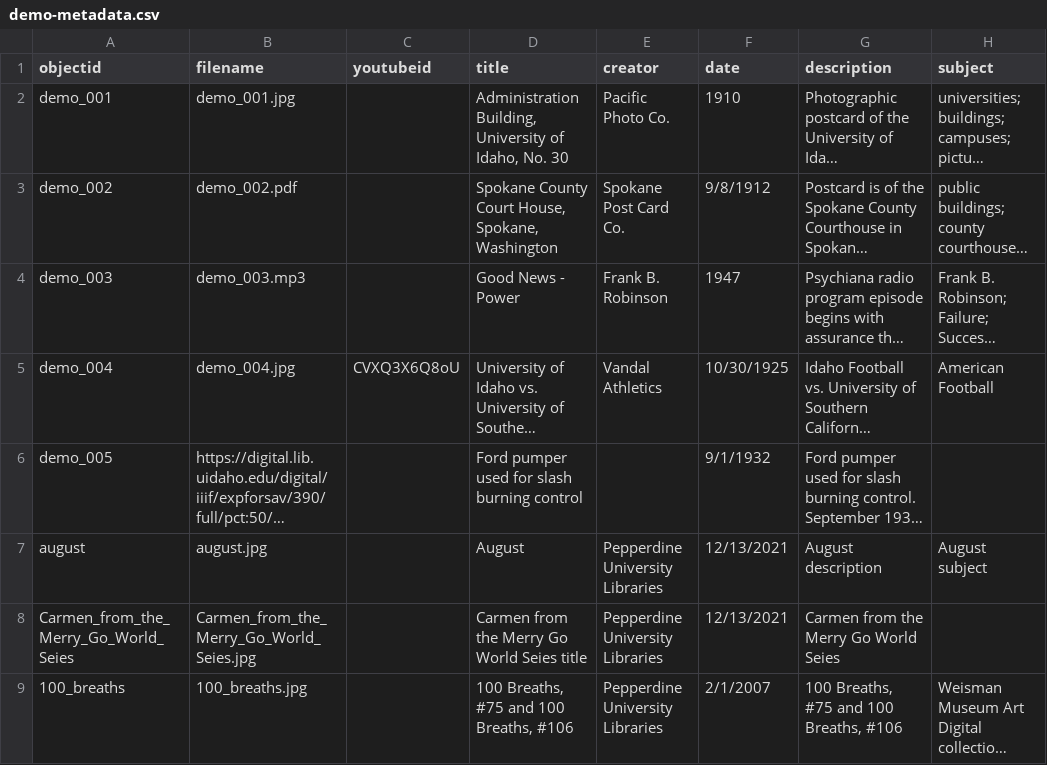
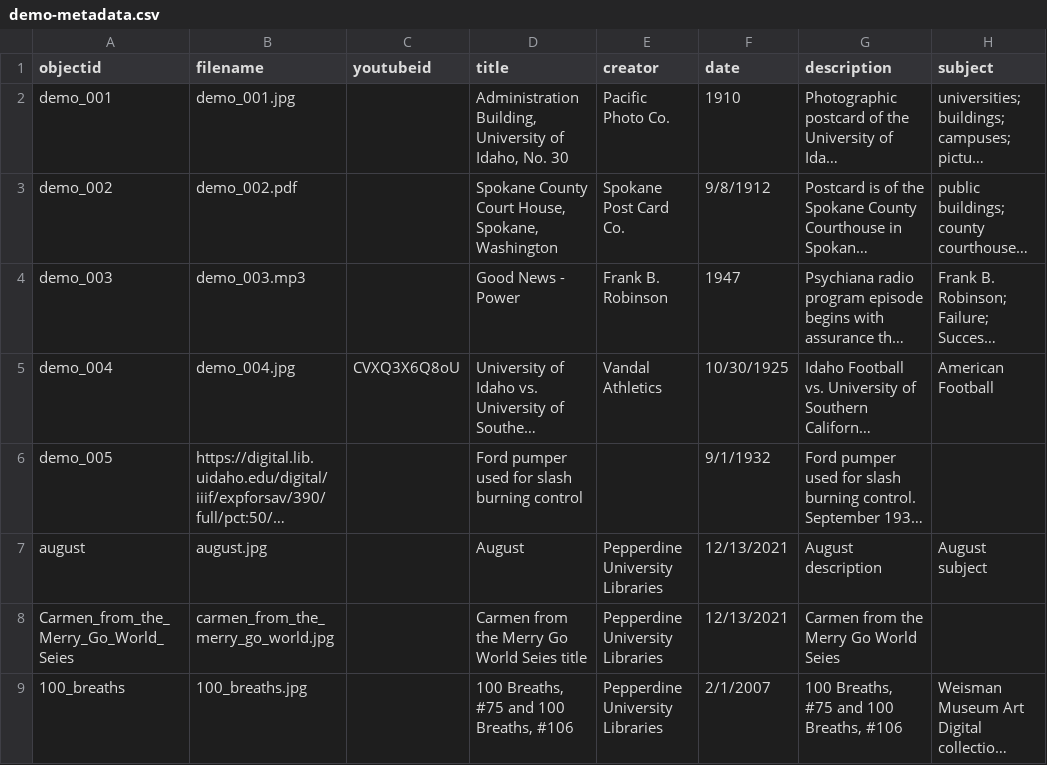
Before and after one commit to graceganye/collectionbuilder-test, a CSV file: _data/demo-metadata.csv, drawn as a sheet; only a part is shown; long unchanged cells end in …; the diff names each change by its address in the sheet, - before the commit and + after, or states it on an @@ line.

Commit message:
Updated carmen image file name

```diff
--- a/_data/demo-metadata.csv
+++ b/_data/demo-metadata.csv
-B8 (filename): Carmen_from_the_Merry_Go_World_Seies.jpg
+B8 (filename): carmen_from_the_merry_go_world.jpg
```
